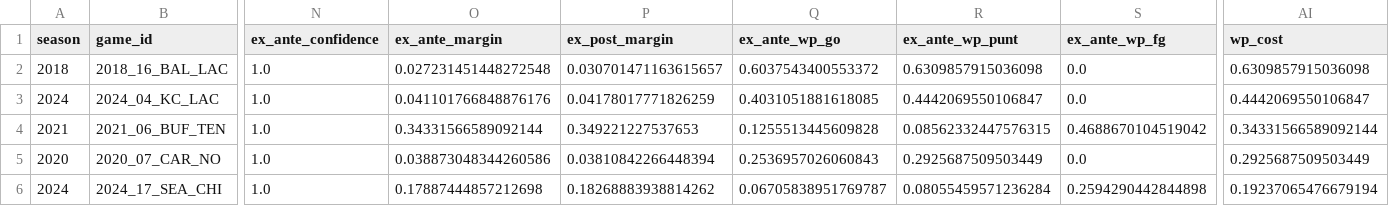
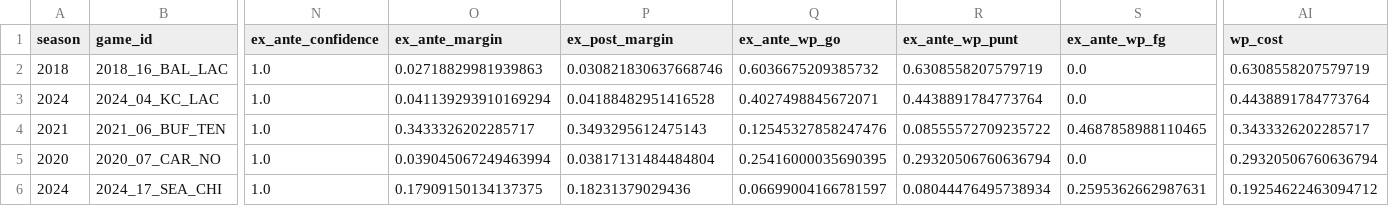
Before and after one commit to AndrewBai-Marketing/go-for-it, a CSV file: outputs/tables/worst_decisions.csv, drawn as a sheet; only a part is shown, gaps mark what is left out; the diff covers the shown part only; the diff names each change by its address in the sheet, - before the commit and + after, or states it on an @@ line.

```diff
--- a/outputs/tables/worst_decisions.csv
+++ b/outputs/tables/worst_decisions.csv
-O2 (ex_ante_margin): 0.027231451448272548
+O2 (ex_ante_margin): 0.02718829981939863
-P2 (ex_post_margin): 0.030701471163615657
+P2 (ex_post_margin): 0.030821830637668746
-Q2 (ex_ante_wp_go): 0.6037543400553372
+Q2 (ex_ante_wp_go): 0.6036675209385732
-R2 (ex_ante_wp_punt): 0.6309857915036098
+R2 (ex_ante_wp_punt): 0.6308558207579719
-AI2 (wp_cost): 0.6309857915036098
+AI2 (wp_cost): 0.6308558207579719
-O3 (ex_ante_margin): 0.041101766848876176
+O3 (ex_ante_margin): 0.041139293910169294
-P3 (ex_post_margin): 0.04178017771826259
+P3 (ex_post_margin): 0.04188482951416528
-Q3 (ex_ante_wp_go): 0.4031051881618085
+Q3 (ex_ante_wp_go): 0.4027498845672071
-R3 (ex_ante_wp_punt): 0.4442069550106847
+R3 (ex_ante_wp_punt): 0.4438891784773764
-AI3 (wp_cost): 0.4442069550106847
+AI3 (wp_cost): 0.4438891784773764
-O4 (ex_ante_margin): 0.34331566589092144
+O4 (ex_ante_margin): 0.3433326202285717
-P4 (ex_post_margin): 0.349221227537653
+P4 (ex_post_margin): 0.3493295612475143
-Q4 (ex_ante_wp_go): 0.1255513445609828
+Q4 (ex_ante_wp_go): 0.12545327858247476
-R4 (ex_ante_wp_punt): 0.08562332447576315
+R4 (ex_ante_wp_punt): 0.08555572709235722
-S4 (ex_ante_wp_fg): 0.4688670104519042
+S4 (ex_ante_wp_fg): 0.4687858988110465
-AI4 (wp_cost): 0.34331566589092144
+AI4 (wp_cost): 0.3433326202285717
-O5 (ex_ante_margin): 0.038873048344260586
+O5 (ex_ante_margin): 0.039045067249463994
-P5 (ex_post_margin): 0.03810842266448394
+P5 (ex_post_margin): 0.03817131484484804
-Q5 (ex_ante_wp_go): 0.2536957026060843
+Q5 (ex_ante_wp_go): 0.25416000035690395
-R5 (ex_ante_wp_punt): 0.2925687509503449
+R5 (ex_ante_wp_punt): 0.29320506760636794
-AI5 (wp_cost): 0.2925687509503449
+AI5 (wp_cost): 0.29320506760636794
-O6 (ex_ante_margin): 0.17887444857212698
+O6 (ex_ante_margin): 0.17909150134137375
-P6 (ex_post_margin): 0.18268883938814262
+P6 (ex_post_margin): 0.18231379029436
-Q6 (ex_ante_wp_go): 0.06705838951769787
+Q6 (ex_ante_wp_go): 0.06699004166781597
-R6 (ex_ante_wp_punt): 0.08055459571236284
+R6 (ex_ante_wp_punt): 0.08044476495738934
-S6 (ex_ante_wp_fg): 0.2594290442844898
+S6 (ex_ante_wp_fg): 0.2595362662987631
-AI6 (wp_cost): 0.19237065476679194
+AI6 (wp_cost): 0.19254622463094712
```
Also changed, not shown: 1 added row, 1 removed row and 54 edited cells elsewhere in this file, outputs/tables/egregious_mistakes.csv, outputs/tables/most_controversial_decisions.csv, 13 other files.
